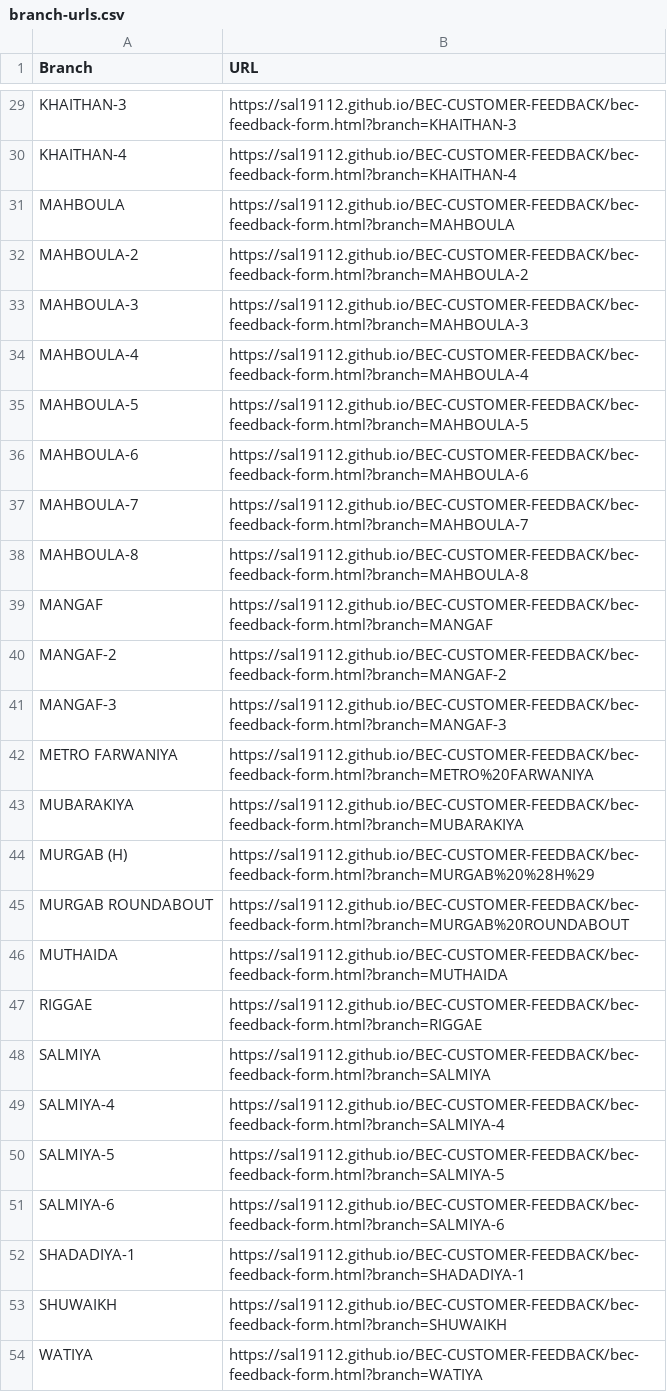
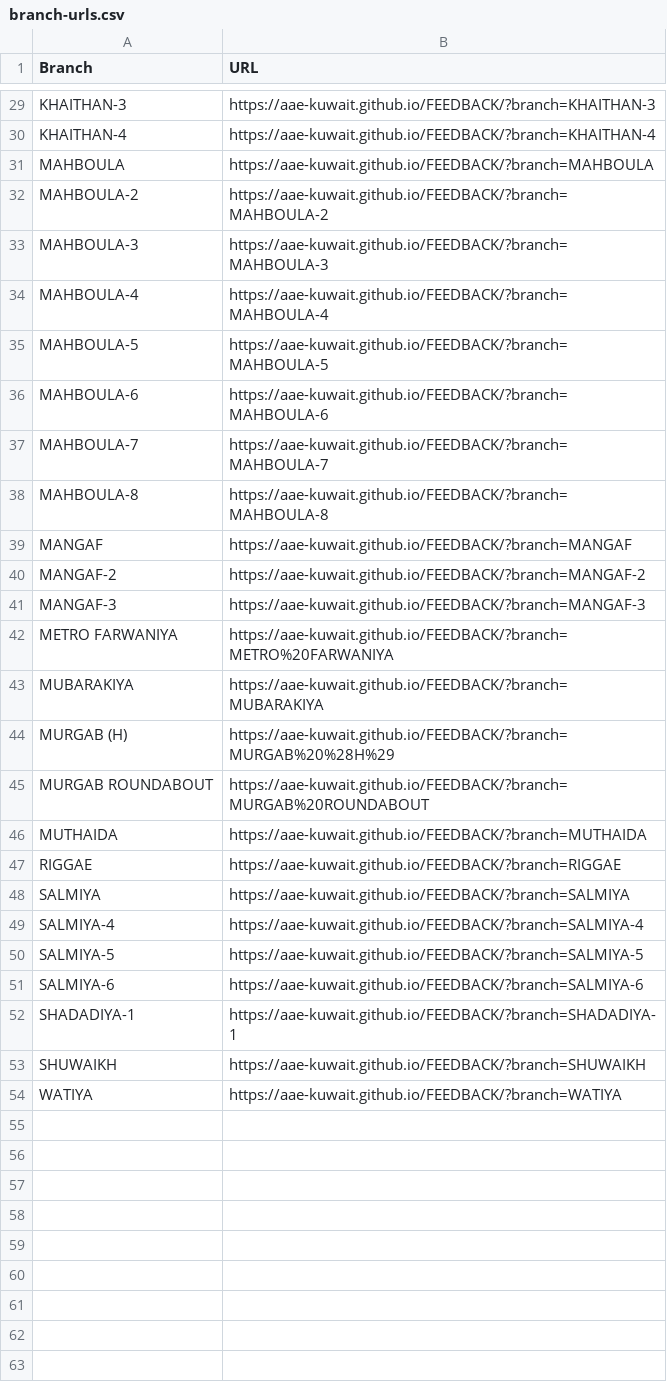
Before and after one commit to ALANSARI-KWT/AAE-FEEDBACK, a CSV file: branch-urls.csv, drawn as a sheet; only a part is shown, gaps mark what is left out; the diff covers the shown part only.

```diff
--- a/branch-urls.csv
+++ b/branch-urls.csv
@@ -29,26 +29,26 @@ Branch,URL
-"KHAITHAN-3",https://sal19112.github.io/BEC-CUSTOMER-FEEDBACK/bec-feedback-form.html?branch=KHAITHAN-3
-"KHAITHAN-4",https://sal19112.github.io/BEC-CUSTOMER-FEEDBACK/bec-feedback-form.html?branch=KHAITHAN-4
-"MAHBOULA",https://sal19112.github.io/BEC-CUSTOMER-FEEDBACK/bec-feedback-form.html?branch=MAHBOULA
-"MAHBOULA-2",https://sal19112.github.io/BEC-CUSTOMER-FEEDBACK/bec-feedback-form.html?branch=MAHBOULA-2
-"MAHBOULA-3",https://sal19112.github.io/BEC-CUSTOMER-FEEDBACK/bec-feedback-form.html?branch=MAHBOULA-3
-"MAHBOULA-4",https://sal19112.github.io/BEC-CUSTOMER-FEEDBACK/bec-feedback-form.html?branch=MAHBOULA-4
-"MAHBOULA-5",https://sal19112.github.io/BEC-CUSTOMER-FEEDBACK/bec-feedback-form.html?branch=MAHBOULA-5
-"MAHBOULA-6",https://sal19112.github.io/BEC-CUSTOMER-FEEDBACK/bec-feedback-form.html?branch=MAHBOULA-6
-"MAHBOULA-7",https://sal19112.github.io/BEC-CUSTOMER-FEEDBACK/bec-feedback-form.html?branch=MAHBOULA-7
-"MAHBOULA-8",https://sal19112.github.io/BEC-CUSTOMER-FEEDBACK/bec-feedback-form.html?branch=MAHBOULA-8
-"MANGAF",https://sal19112.github.io/BEC-CUSTOMER-FEEDBACK/bec-feedback-form.html?branch=MANGAF
-"MANGAF-2",https://sal19112.github.io/BEC-CUSTOMER-FEEDBACK/bec-feedback-form.html?branch=MANGAF-2
-"MANGAF-3",https://sal19112.github.io/BEC-CUSTOMER-FEEDBACK/bec-feedback-form.html?branch=MANGAF-3
-"METRO FARWANIYA",https://sal19112.github.io/BEC-CUSTOMER-FEEDBACK/bec-feedback-form.html?branch=METRO%20FARWANIYA
-"MUBARAKIYA",https://sal19112.github.io/BEC-CUSTOMER-FEEDBACK/bec-feedback-form.html?branch=MUBARAKIYA
-"MURGAB (H)",https://sal19112.github.io/BEC-CUSTOMER-FEEDBACK/bec-feedback-form.html?branch=MURGAB%20%28H%29
-"MURGAB ROUNDABOUT",https://sal19112.github.io/BEC-CUSTOMER-FEEDBACK/bec-feedback-form.html?branch=MURGAB%20ROUNDABOUT
-"MUTHAIDA",https://sal19112.github.io/BEC-CUSTOMER-FEEDBACK/bec-feedback-form.html?branch=MUTHAIDA
-"RIGGAE",https://sal19112.github.io/BEC-CUSTOMER-FEEDBACK/bec-feedback-form.html?branch=RIGGAE
-"SALMIYA",https://sal19112.github.io/BEC-CUSTOMER-FEEDBACK/bec-feedback-form.html?branch=SALMIYA
-"SALMIYA-4",https://sal19112.github.io/BEC-CUSTOMER-FEEDBACK/bec-feedback-form.html?branch=SALMIYA-4
-"SALMIYA-5",https://sal19112.github.io/BEC-CUSTOMER-FEEDBACK/bec-feedback-form.html?branch=SALMIYA-5
-"SALMIYA-6",https://sal19112.github.io/BEC-CUSTOMER-FEEDBACK/bec-feedback-form.html?branch=SALMIYA-6
-"SHADADIYA-1",https://sal19112.github.io/BEC-CUSTOMER-FEEDBACK/bec-feedback-form.html?branch=SHADADIYA-1
-"SHUWAIKH",https://sal19112.github.io/BEC-CUSTOMER-FEEDBACK/bec-feedback-form.html?branch=SHUWAIKH
-"WATIYA",https://sal19112.github.io/BEC-CUSTOMER-FEEDBACK/bec-feedback-form.html?branch=WATIYA
+"KHAITHAN-3",https://aae-kuwait.github.io/FEEDBACK/?branch=KHAITHAN-3
+"KHAITHAN-4",https://aae-kuwait.github.io/FEEDBACK/?branch=KHAITHAN-4
+"MAHBOULA",https://aae-kuwait.github.io/FEEDBACK/?branch=MAHBOULA
+"MAHBOULA-2",https://aae-kuwait.github.io/FEEDBACK/?branch=MAHBOULA-2
+"MAHBOULA-3",https://aae-kuwait.github.io/FEEDBACK/?branch=MAHBOULA-3
+"MAHBOULA-4",https://aae-kuwait.github.io/FEEDBACK/?branch=MAHBOULA-4
+"MAHBOULA-5",https://aae-kuwait.github.io/FEEDBACK/?branch=MAHBOULA-5
+"MAHBOULA-6",https://aae-kuwait.github.io/FEEDBACK/?branch=MAHBOULA-6
+"MAHBOULA-7",https://aae-kuwait.github.io/FEEDBACK/?branch=MAHBOULA-7
+"MAHBOULA-8",https://aae-kuwait.github.io/FEEDBACK/?branch=MAHBOULA-8
+"MANGAF",https://aae-kuwait.github.io/FEEDBACK/?branch=MANGAF
+"MANGAF-2",https://aae-kuwait.github.io/FEEDBACK/?branch=MANGAF-2
+"MANGAF-3",https://aae-kuwait.github.io/FEEDBACK/?branch=MANGAF-3
+"METRO FARWANIYA",https://aae-kuwait.github.io/FEEDBACK/?branch=METRO%20FARWANIYA
+"MUBARAKIYA",https://aae-kuwait.github.io/FEEDBACK/?branch=MUBARAKIYA
+"MURGAB (H)",https://aae-kuwait.github.io/FEEDBACK/?branch=MURGAB%20%28H%29
+"MURGAB ROUNDABOUT",https://aae-kuwait.github.io/FEEDBACK/?branch=MURGAB%20ROUNDABOUT
+"MUTHAIDA",https://aae-kuwait.github.io/FEEDBACK/?branch=MUTHAIDA
+"RIGGAE",https://aae-kuwait.github.io/FEEDBACK/?branch=RIGGAE
+"SALMIYA",https://aae-kuwait.github.io/FEEDBACK/?branch=SALMIYA
+"SALMIYA-4",https://aae-kuwait.github.io/FEEDBACK/?branch=SALMIYA-4
+"SALMIYA-5",https://aae-kuwait.github.io/FEEDBACK/?branch=SALMIYA-5
+"SALMIYA-6",https://aae-kuwait.github.io/FEEDBACK/?branch=SALMIYA-6
+"SHADADIYA-1",https://aae-kuwait.github.io/FEEDBACK/?branch=SHADADIYA-1
+"SHUWAIKH",https://aae-kuwait.github.io/FEEDBACK/?branch=SHUWAIKH
+"WATIYA",https://aae-kuwait.github.io/FEEDBACK/?branch=WATIYA
```
Also changed, not shown: 27 edited cells elsewhere in this file.
